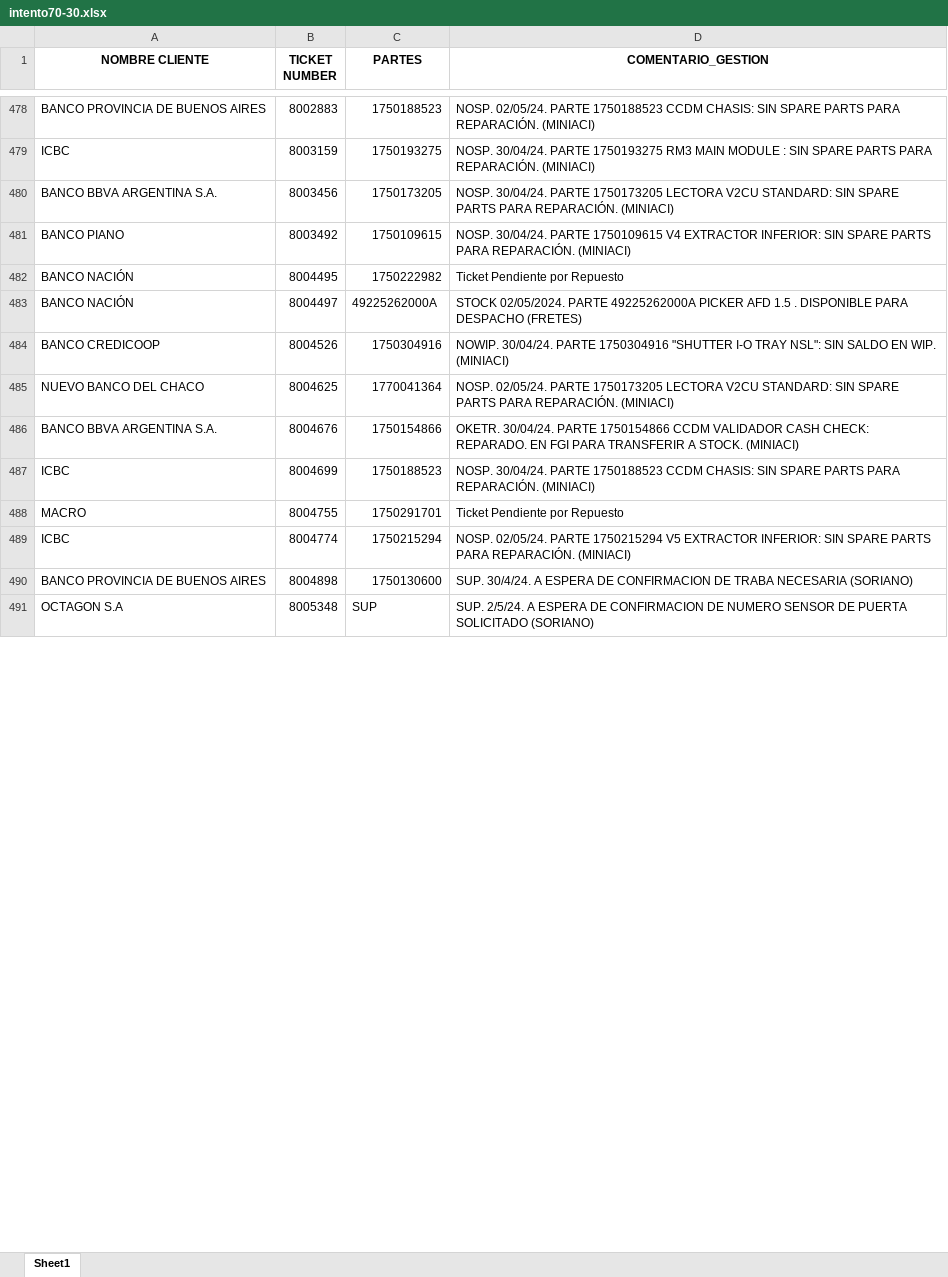
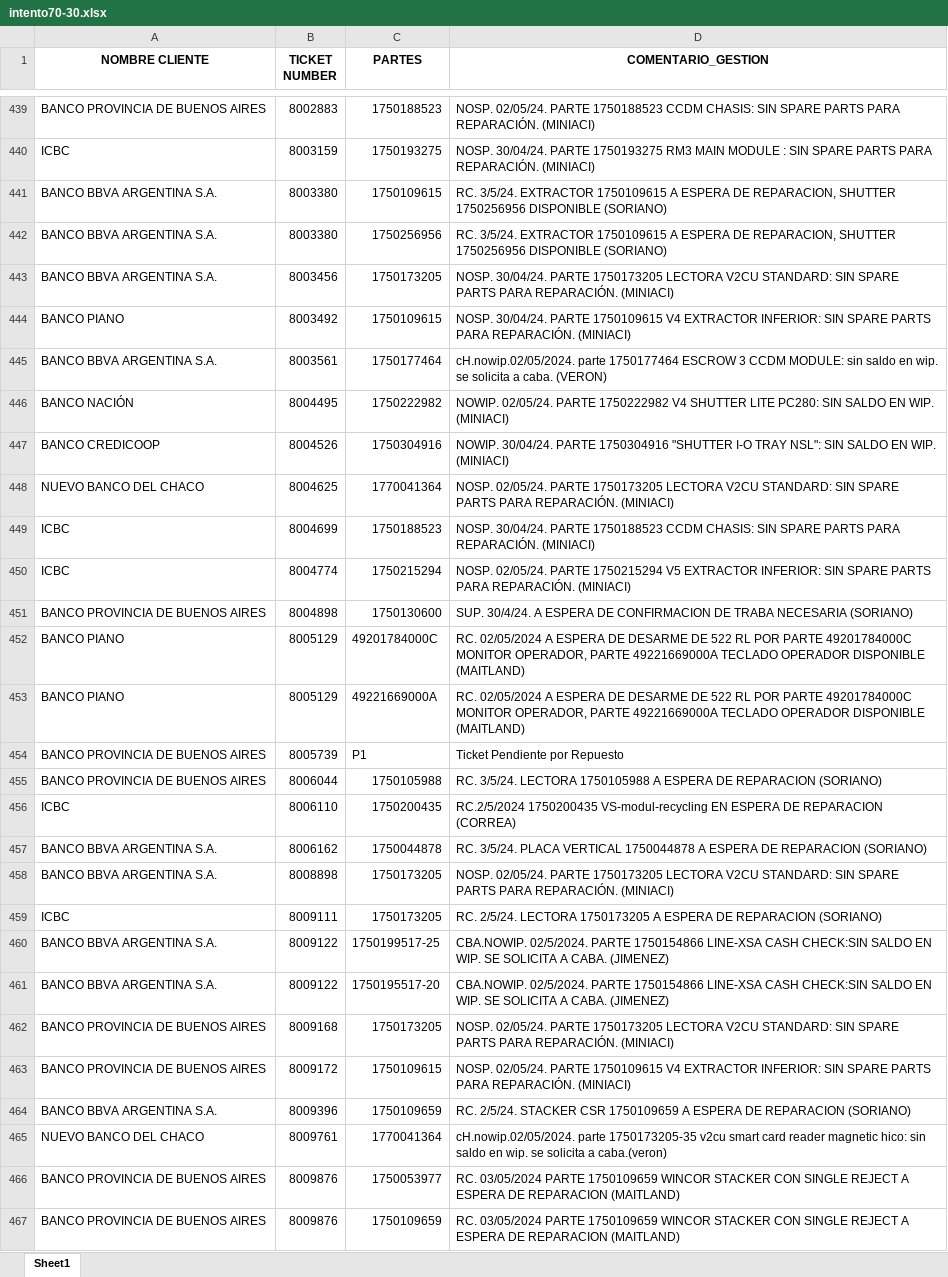
Before and after one commit to lucasrdrz/testdn, an Excel workbook: intento70-30.xlsx, sheet Sheet1, drawn as a sheet; only a part is shown, gaps mark what is left out; values as stored, in another font and other column widths than the file's, no borders; removed rows and columns are numbered as before the commit, all else as after; the diff covers the shown part only; the diff names each change by its address in the sheet, - before the commit and + after, or states it on an @@ line.

```diff
--- a/intento70-30.xlsx (sheet Sheet1)
+++ b/intento70-30.xlsx (sheet Sheet1)
+row 441: BANCO BBVA ARGENTINA S.A. | 8003380 | 1750109615 | RC. 3/5/24. EXTRACTOR 1750109615 A ESPERA DE REPARACION, SHUTTER 1750256956 DISPONIBLE (SORIANO)
+row 442: BANCO BBVA ARGENTINA S.A. | 8003380 | 1750256956 | RC. 3/5/24. EXTRACTOR 1750109615 A ESPERA DE REPARACION, SHUTTER 1750256956 DISPONIBLE (SORIANO)
+row 445: BANCO BBVA ARGENTINA S.A. | 8003561 | 1750177464 | cH.nowip.02/05/2024. parte 1750177464 ESCROW 3 CCDM MODULE: sin saldo en wip. se solicita a caba. (VERON)
-D446 (COMENTARIO_GESTION): Ticket Pendiente por Repuesto
+D446 (COMENTARIO_GESTION): NOWIP. 02/05/24. PARTE 1750222982 V4 SHUTTER LITE PC280: SIN SALDO EN WIP. (MINIACI)
-row 483: BANCO NACIÓN | 8004497 | 49225262000A | STOCK 02/05/2024. PARTE 49225262000A PICKER AFD 1.5 . DISPONIBLE PARA DESPACHO (FRETES)
-row 486: BANCO BBVA ARGENTINA S.A. | 8004676 | 1750154866 | OKETR. 30/04/24. PARTE 1750154866 CCDM VALIDADOR CASH CHECK: REPARADO. EN FGI PARA TRANSFERIR A STOCK. (MINIACI)
-row 488: MACRO | 8004755 | 1750291701 | Ticket Pendiente por Repuesto
-row 491: OCTAGON S.A | 8005348 | SUP | SUP. 2/5/24. A ESPERA DE CONFIRMACION DE NUMERO SENSOR DE PUERTA SOLICITADO (SORIANO)
+row 452: BANCO PIANO | 8005129 | 49201784000C | RC. 02/05/2024 A ESPERA DE DESARME DE 522 RL POR PARTE 49201784000C MONITOR OPERADOR, PARTE 49221669000A TECLADO OPERADOR DISPONIBLE (MAITLAND)
+row 453: BANCO PIANO | 8005129 | 49221669000A | RC. 02/05/2024 A ESPERA DE DESARME DE 522 RL POR PARTE 49201784000C MONITOR OPERADOR, PARTE 49221669000A TECLADO OPERADOR DISPONIBLE (MAITLAND)
+row 454: BANCO PROVINCIA DE BUENOS AIRES | 8005739 | P1 | Ticket Pendiente por Repuesto
+row 455: BANCO PROVINCIA DE BUENOS AIRES | 8006044 | 1750105988 | RC. 3/5/24. LECTORA 1750105988 A ESPERA DE REPARACION (SORIANO)
+row 456: ICBC | 8006110 | 1750200435 | RC.2/5/2024 1750200435 VS-modul-recycling EN ESPERA DE REPARACION (CORREA)
+row 457: BANCO BBVA ARGENTINA S.A. | 8006162 | 1750044878 | RC. 3/5/24. PLACA VERTICAL 1750044878 A ESPERA DE REPARACION (SORIANO)
+row 458: BANCO BBVA ARGENTINA S.A. | 8008898 | 1750173205 | NOSP. 02/05/24. PARTE 1750173205 LECTORA V2CU STANDARD: SIN SPARE PARTS PARA REPARACIÓN. (MINIACI)
+row 459: ICBC | 8009111 | 1750173205 | RC. 2/5/24. LECTORA 1750173205 A ESPERA DE REPARACION (SORIANO)
+row 460: BANCO BBVA ARGENTINA S.A. | 8009122 | 1750199517-25 | CBA.NOWIP. 02/5/2024. PARTE 1750154866 LINE-XSA CASH CHECK:SIN SALDO EN WIP. SE SOLICITA A CABA. (JIMENEZ)
+row 461: BANCO BBVA ARGENTINA S.A. | 8009122 | 1750195517-20 | CBA.NOWIP. 02/5/2024. PARTE 1750154866 LINE-XSA CASH CHECK:SIN SALDO EN WIP. SE SOLICITA A CABA. (JIMENEZ)
+row 462: BANCO PROVINCIA DE BUENOS AIRES | 8009168 | 1750173205 | NOSP. 02/05/24. PARTE 1750173205 LECTORA V2CU STANDARD: SIN SPARE PARTS PARA REPARACIÓN. (MINIACI)
+row 463: BANCO PROVINCIA DE BUENOS AIRES | 8009172 | 1750109615 | NOSP. 02/05/24. PARTE 1750109615 V4 EXTRACTOR INFERIOR: SIN SPARE PARTS PARA REPARACIÓN. (MINIACI)
+row 464: BANCO BBVA ARGENTINA S.A. | 8009396 | 1750109659 | RC. 2/5/24. STACKER CSR 1750109659 A ESPERA DE REPARACION (SORIANO)
+row 465: NUEVO BANCO DEL CHACO | 8009761 | 1770041364 | cH.nowip.02/05/2024. parte 1750173205-35 v2cu smart card reader magnetic hico: sin saldo en wip. se solicita a caba.(veron)
+row 466: BANCO PROVINCIA DE BUENOS AIRES | 8009876 | 1750053977 | RC. 03/05/2024 PARTE 1750109659 WINCOR STACKER CON SINGLE REJECT A ESPERA DE REPARACION (MAITLAND)
+row 467: BANCO PROVINCIA DE BUENOS AIRES | 8009876 | 1750109659 | RC. 03/05/2024 PARTE 1750109659 WINCOR STACKER CON SINGLE REJECT A ESPERA DE REPARACION (MAITLAND)
```
Also changed, not shown: 15 added rows, 52 removed rows and 11 edited cells elsewhere in this sheet, TicktesPendientes.xlsx, 1 other file.
